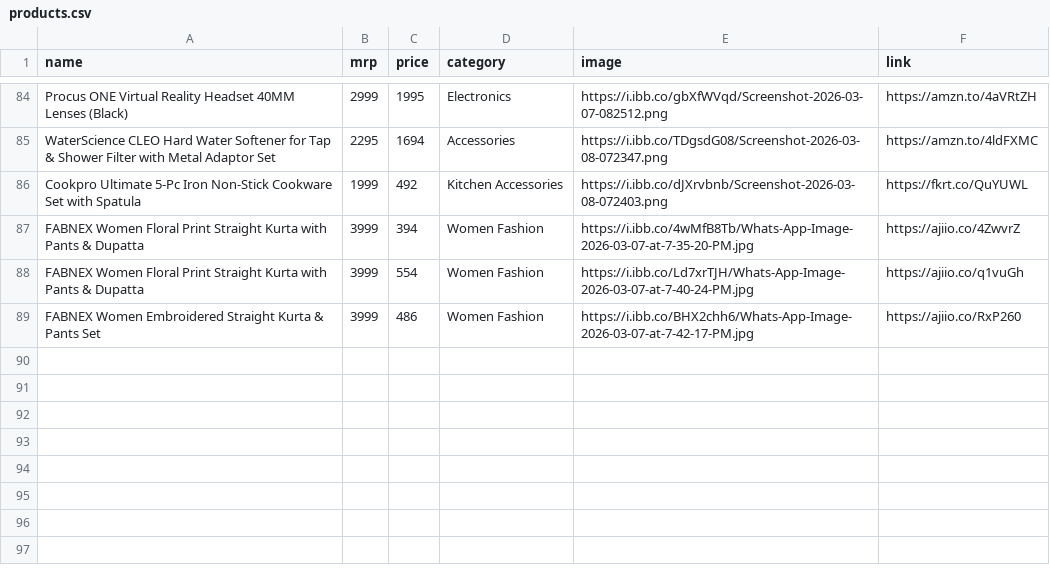
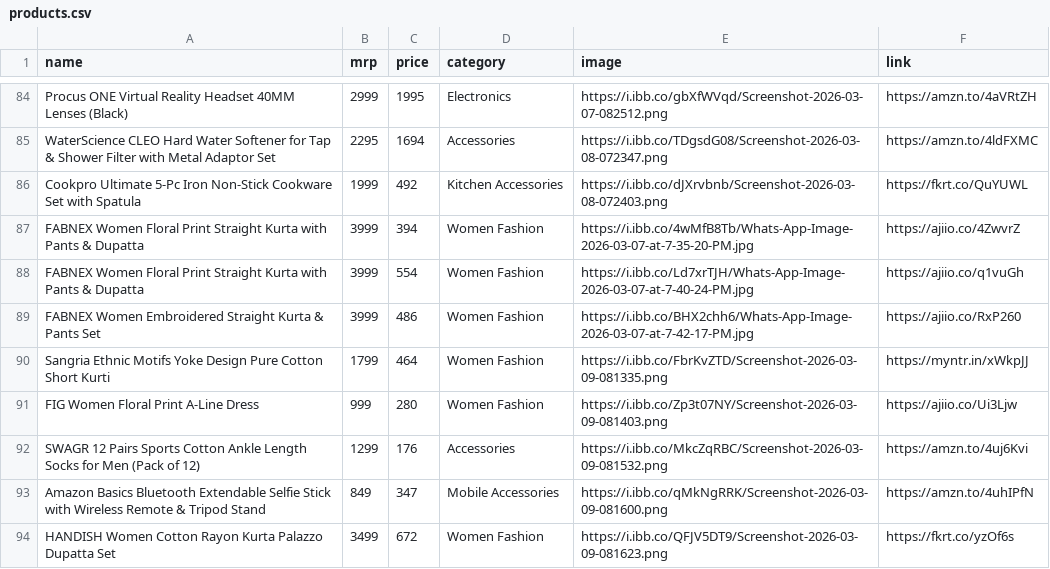
Before and after one commit to Aarif-khan-mohammad/AffliateStore, a CSV file: products.csv, drawn as a sheet; only a part is shown, gaps mark what is left out; the diff names each change by its address in the sheet, - before the commit and + after, or states it on an @@ line.

Commit message:
new products

```diff
--- a/products.csv
+++ b/products.csv
+row 90: Sangria Ethnic Motifs Yoke Design Pure Cotton Short Kurti | 1799 | 464 | Women Fashion | https://i.ibb.co/FbrKvZTD/Screenshot-2026-03-09-081335.png | https://myntr.in/xWkpJJ
+row 91: FIG Women Floral Print A-Line Dress | 999 | 280 | Women Fashion | https://i.ibb.co/Zp3t07NY/Screenshot-2026-03-09-081403.png | https://ajiio.co/Ui3Ljw
+row 92: SWAGR 12 Pairs Sports Cotton Ankle Length Socks for Men (Pack of 12) | 1299 | 176 | Accessories | https://i.ibb.co/MkcZqRBC/Screenshot-2026-03-09-081532.png | https://amzn.to/4uj6Kvi
+row 93: Amazon Basics Bluetooth Extendable Selfie Stick with Wireless Remote & Tripod Stand | 849 | 347 | Mobile Accessories | https://i.ibb.co/qMkNgRRK/Screenshot-2026-03-09-081600.png | https://amzn.to/4uhIPfN
+row 94: HANDISH Women Cotton Rayon Kurta Palazzo Dupatta Set | 3499 | 672 | Women Fashion | https://i.ibb.co/QFJV5DT9/Screenshot-2026-03-09-081623.png | https://fkrt.co/yzOf6s
```
